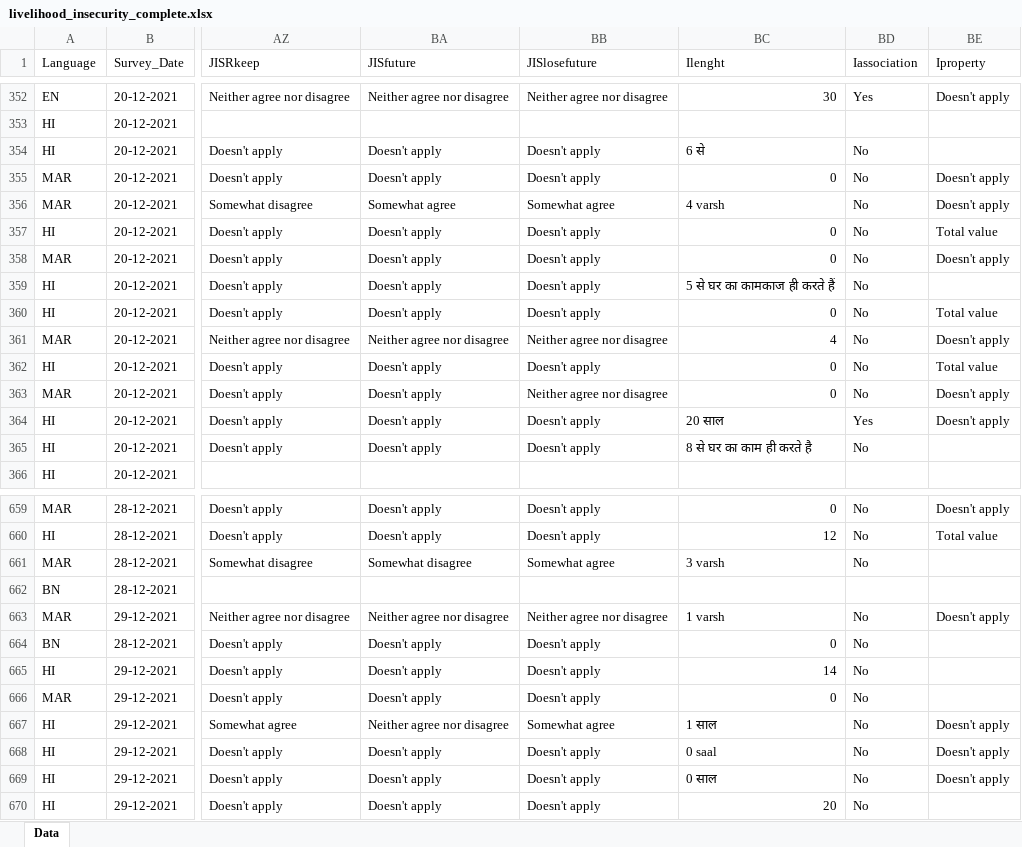
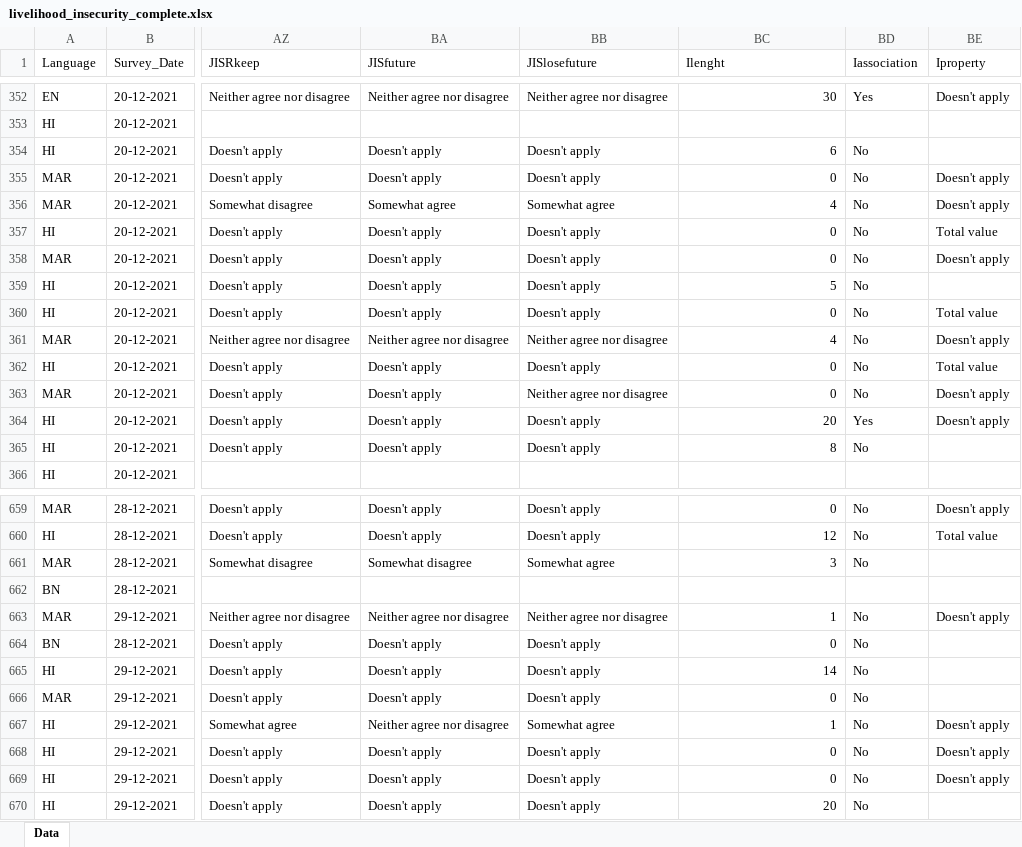
Before and after one commit to prernagupta05/nuclear-risk-perception-India, an Excel workbook: thesis_surveydata/livelihood_insecurity_complete.xlsx, sheet Data, drawn as a sheet; only a part is shown, gaps mark what is left out; values as stored, in another font and other column widths than the file's, no cell formats; the diff covers the shown part only; the diff names each change by its address in the sheet, - before the commit and + after, or states it on an @@ line.

```diff
--- a/thesis_surveydata/livelihood_insecurity_complete.xlsx (sheet Data)
+++ b/thesis_surveydata/livelihood_insecurity_complete.xlsx (sheet Data)
-BC354 (Ilenght): 6 से
+BC354 (Ilenght): 6
-BC356 (Ilenght): 4 varsh
+BC356 (Ilenght): 4
-BC359 (Ilenght): 5 से घर का कामकाज ही करते हैं
+BC359 (Ilenght): 5
-BC364 (Ilenght): 20 साल
+BC364 (Ilenght): 20
-BC365 (Ilenght): 8 से घर का काम ही करते है
+BC365 (Ilenght): 8
-BC661 (Ilenght): 3 varsh
+BC661 (Ilenght): 3
-BC663 (Ilenght): 1 varsh
+BC663 (Ilenght): 1
-BC667 (Ilenght): 1 साल
+BC667 (Ilenght): 1
-BC668 (Ilenght): 0 saal
+BC668 (Ilenght): 0
-BC669 (Ilenght): 0 साल
+BC669 (Ilenght): 0
```
Also changed, not shown: 75 edited cells elsewhere in this sheet, cell formats, 4 other files.
